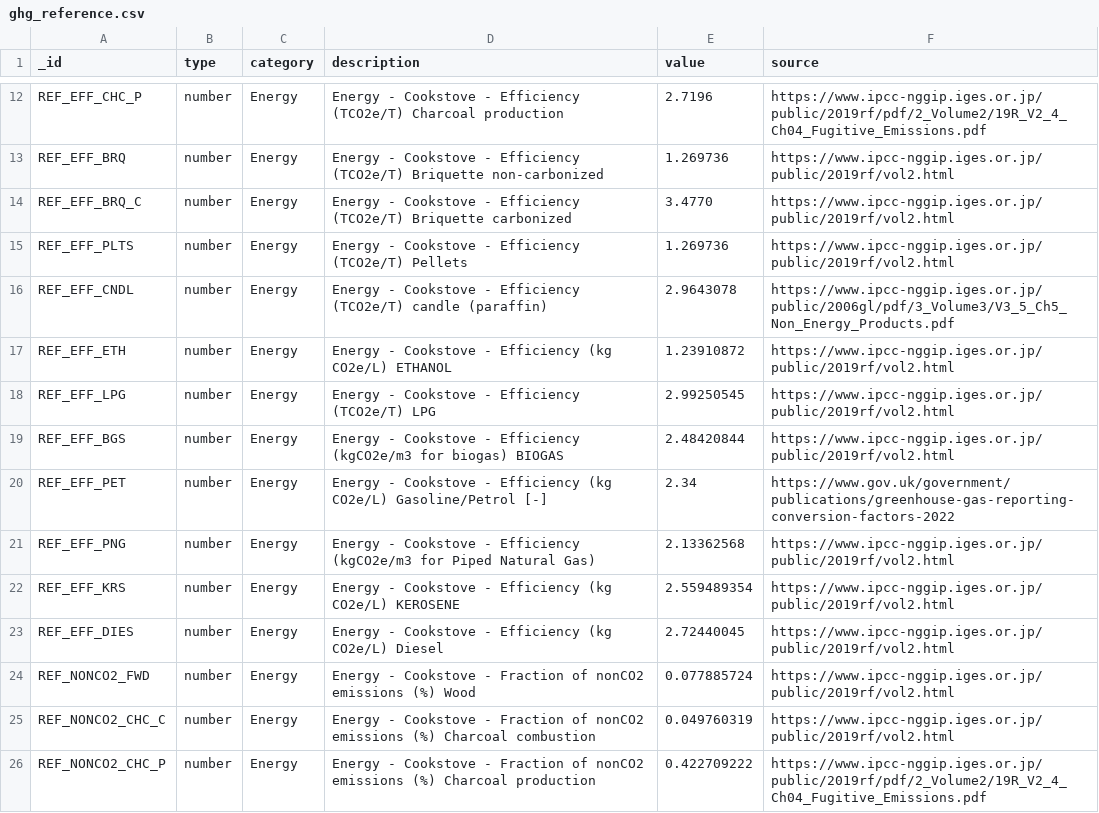
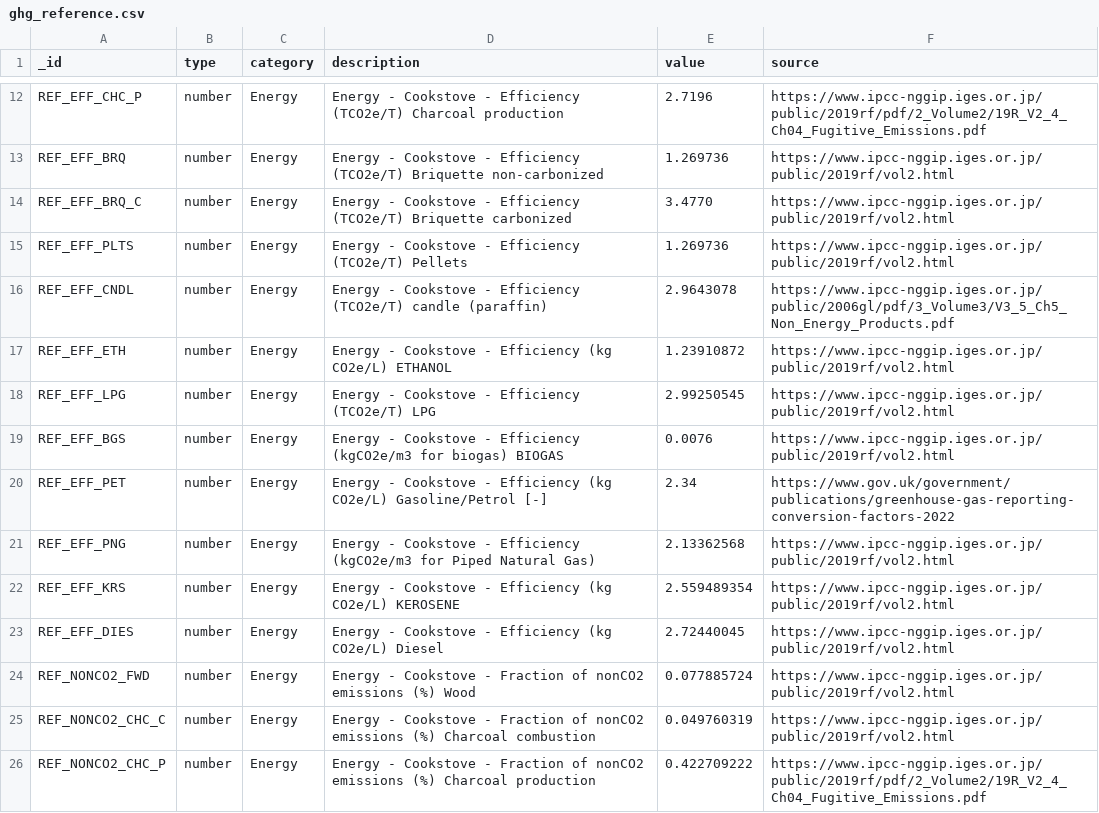
Before and after one commit to EPFL-ENAC/unhcr-geneva-tech-hub-app, a CSV file: couchdb-setup/rawdata/ghg_reference.csv, drawn as a sheet; only a part is shown, gaps mark what is left out.

Commit message:
fix(ghg): replace reference value of REF_EFF_BGS by 0.0076 #359
Closes #359

```diff
--- a/couchdb-setup/rawdata/ghg_reference.csv
+++ b/couchdb-setup/rawdata/ghg_reference.csv
@@ -18,3 +18,3 @@ REF_EFF_ETH,number,Energy,Energy - Cookstove - Efficiency (kg CO2e/L) ETHANOL,1.
 REF_EFF_LPG,number,Energy,Energy - Cookstove - Efficiency (TCO2e/T) LPG,2.99250545,https://www.ipcc-nggip.iges.or.jp/public/2019rf/vol2.html
-REF_EFF_BGS,number,Energy,Energy - Cookstove - Efficiency (kgCO2e/m3 for biogas) BIOGAS,2.48420844,https://www.ipcc-nggip.iges.or.jp/public/2019rf/vol2.html
+REF_EFF_BGS,number,Energy,Energy - Cookstove - Efficiency (kgCO2e/m3 for biogas) BIOGAS,0.0076,https://www.ipcc-nggip.iges.or.jp/public/2019rf/vol2.html
 REF_EFF_PET,number,Energy,Energy - Cookstove - Efficiency (kg CO2e/L) Gasoline/Petrol [-],2.34,https://www.gov.uk/government/publications/greenhouse-gas-reporting-conversion-factors-2022
```
Also changed, not shown: 1 other file.
